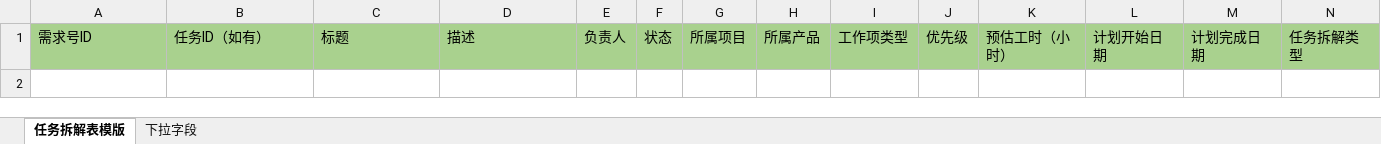
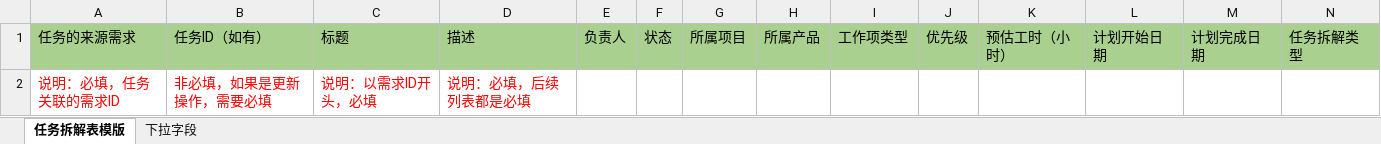
Before and after one commit to oCo0c0/ai-dev-workflow, an Excel workbook: templates/task-split-effort-template.xlsx, sheet 任务拆解表模版, drawn as a sheet; only a part is shown; values as stored, in another font and other column widths than the file's, no borders; rows hold the shown columns only; the diff names each change by its address in the sheet, - before the commit and + after, or states it on an @@ line.

Commit message:
# Task splitting time estimation skills and template updates.

```diff
--- a/templates/task-split-effort-template.xlsx (sheet 任务拆解表模版)
+++ b/templates/task-split-effort-template.xlsx (sheet 任务拆解表模版)
-A1: 需求号ID
+A1: 任务的来源需求
+row 2: 说明：必填，任务关联的需求ID | 非必填，如果是更新操作，需要必填 | 说明：以需求ID开头，必填 | 说明：必填，后续列表都是必填
```
Also changed, not shown: 5 other files.
